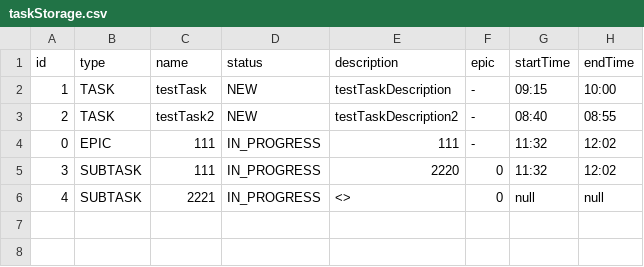
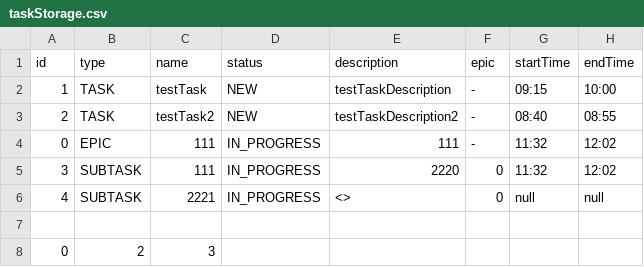
Before and after one commit to GordeevGleb/java-kanban, a CSV file: src/service/storage/taskStorage.csv, drawn as a sheet.

```diff
--- a/src/service/storage/taskStorage.csv
+++ b/src/service/storage/taskStorage.csv
@@ -6 +6,3 @@ id,type,name,status,description,epic,startTime,endTime
 4,SUBTASK,2221,IN_PROGRESS,<>,0,null,null
+
+0,2,3
```
Also changed, not shown: 9 other files.
